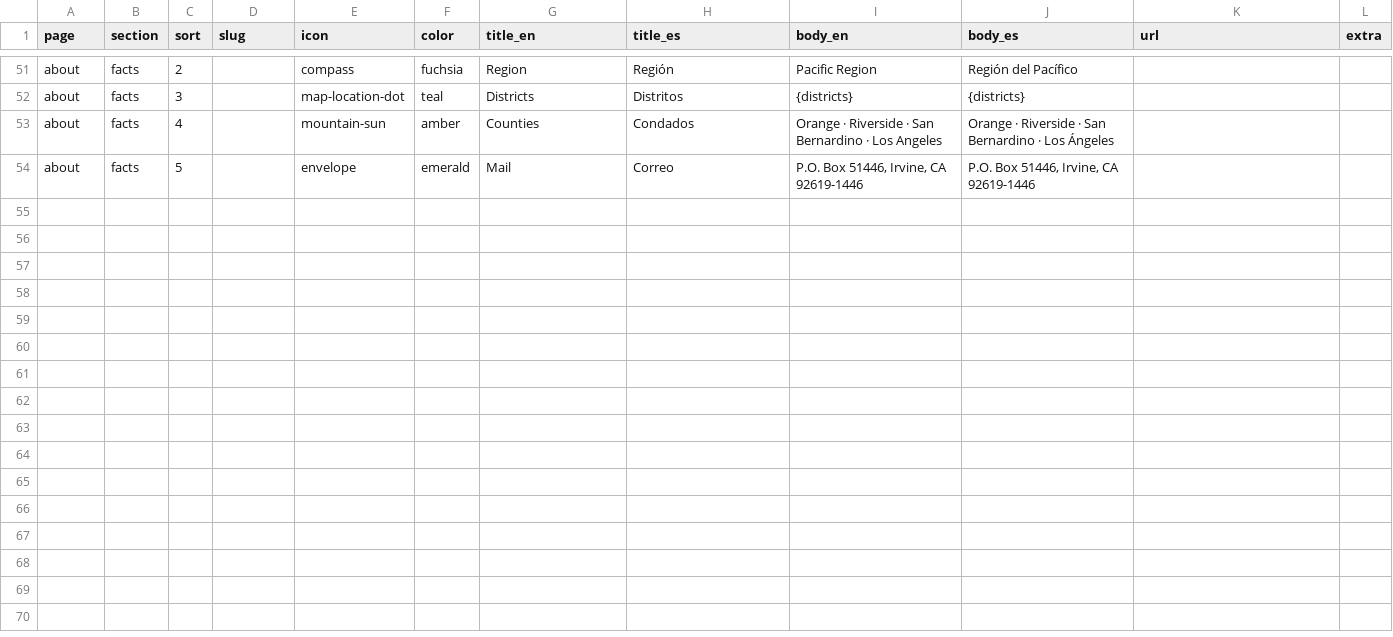
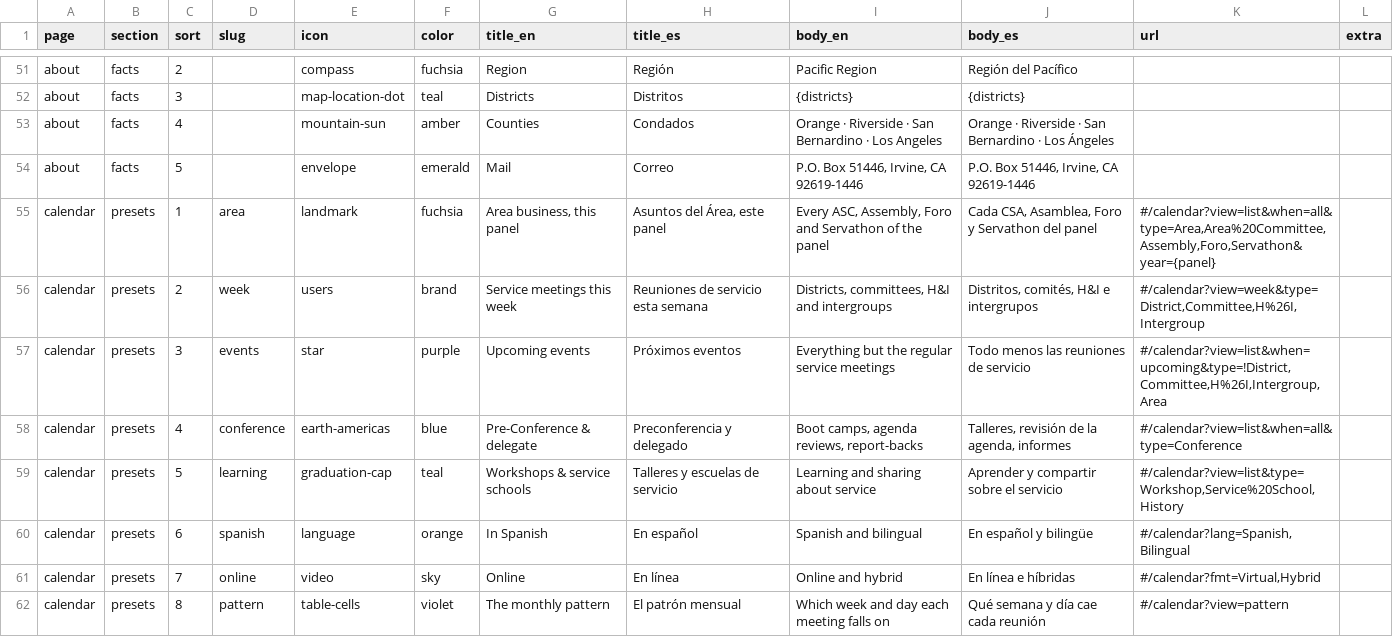
Before and after one commit to MKP715/MSCA09AA, a CSV file: data/blocks.csv, drawn as a sheet; only a part is shown, gaps mark what is left out.

```diff
--- a/data/blocks.csv
+++ b/data/blocks.csv
@@ -54 +54,9 @@ about,facts,4,,mountain-sun,amber,Counties,Condados,Orange · Riverside · San B
 about,facts,5,,envelope,emerald,Mail,Correo,"P.O. Box 51446, Irvine, CA 92619-1446","P.O. Box 51446, Irvine, CA 92619-1446",,
+calendar,presets,1,area,landmark,fuchsia,"Area business, this panel","Asuntos del Área, este panel","Every ASC, Assembly, Foro and Servathon of the panel","Cada CSA, Asamblea, Foro y Servathon del panel","#/calendar?view=list&when=all&type=Area,Area%20Committee,Assembly,Foro,Servathon&year={panel}",
+calendar,presets,2,week,users,brand,Service meetings this week,Reuniones de servicio esta semana,"Districts, committees, H&I and intergroups","Distritos, comités, H&I e intergrupos","#/calendar?view=week&type=District,Committee,H%26I,Intergroup",
+calendar,presets,3,events,star,purple,Upcoming events,Próximos eventos,Everything but the regular service meetings,Todo menos las reuniones de servicio,"#/calendar?view=list&when=upcoming&type=!District,Committee,H%26I,Intergroup,Area",
+calendar,presets,4,conference,earth-americas,blue,Pre-Conference & delegate,Preconferencia y delegado,"Boot camps, agenda reviews, report-backs","Talleres, revisión de la agenda, informes",#/calendar?view=list&when=all&type=Conference,
+calendar,presets,5,learning,graduation-cap,teal,Workshops & service schools,Talleres y escuelas de servicio,Learning and sharing about service,Aprender y compartir sobre el servicio,"#/calendar?view=list&type=Workshop,Service%20School,History",
+calendar,presets,6,spanish,language,orange,In Spanish,En español,Spanish and bilingual,En español y bilingüe,"#/calendar?lang=Spanish,Bilingual",
+calendar,presets,7,online,video,sky,Online,En línea,Online and hybrid,En línea e híbridas,"#/calendar?fmt=Virtual,Hybrid",
+calendar,presets,8,pattern,table-cells,violet,The monthly pattern,El patrón mensual,Which week and day each meeting falls on,Qué semana y día cae cada reunión,#/calendar?view=pattern,
```
Also changed, not shown: data/content.csv, data/kinds.csv, 10 other files.
